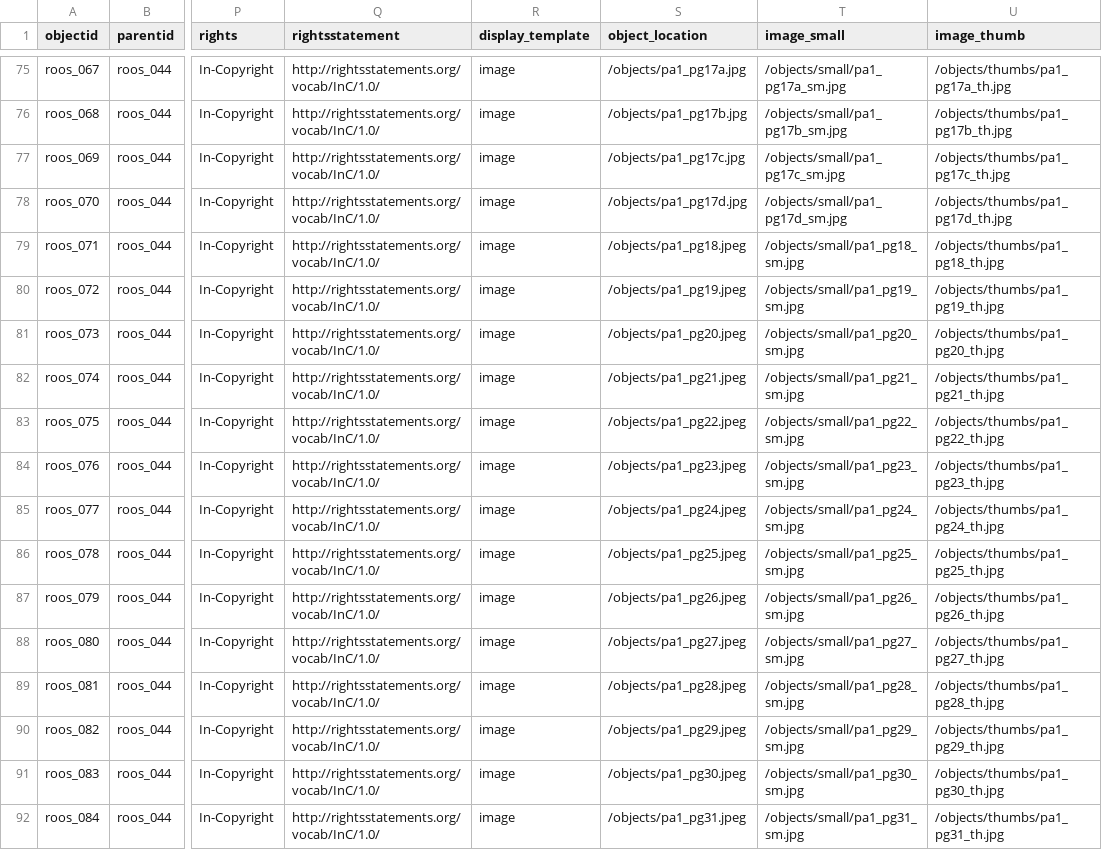
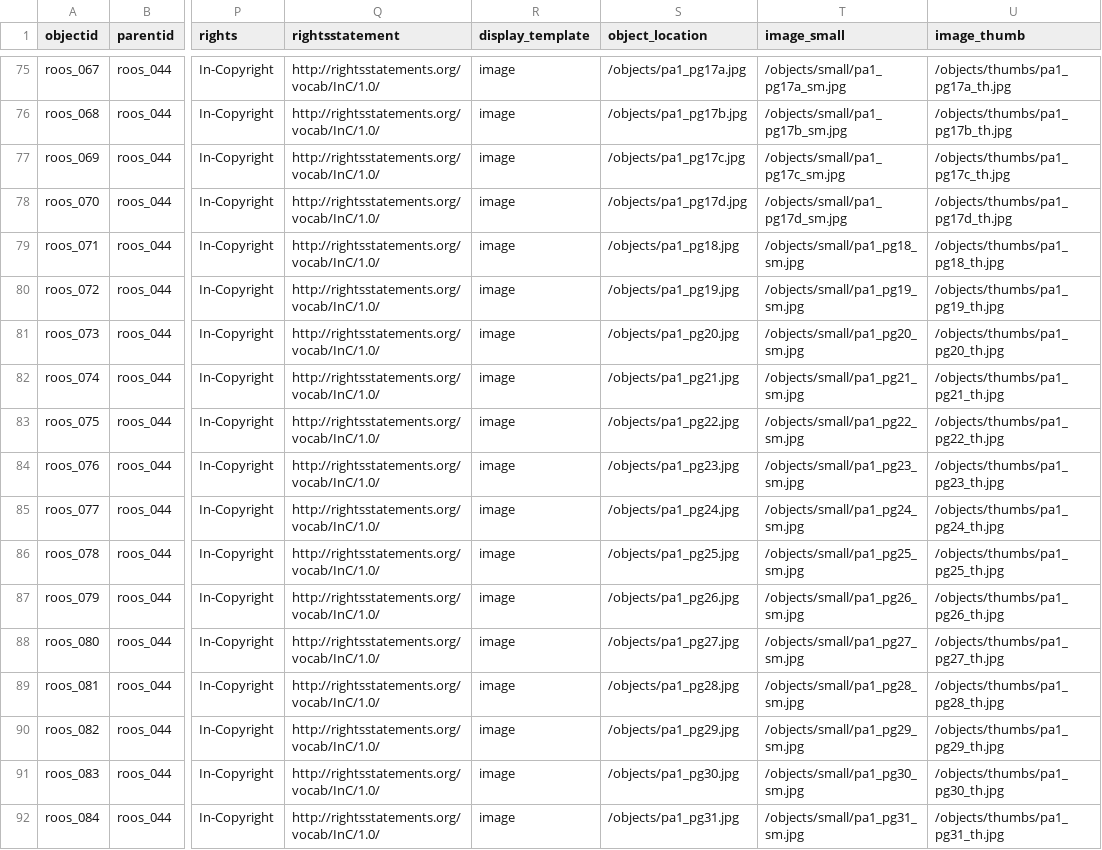
Before and after one commit to ojeblik/whileyouwerehere_draft, a CSV file: _data/wywh-metadata.csv, drawn as a sheet; only a part is shown, gaps mark what is left out; the diff covers the shown part only; the diff names each change by its address in the sheet, - before the commit and + after, or states it on an @@ line.

```diff
--- a/_data/wywh-metadata.csv
+++ b/_data/wywh-metadata.csv
-S79 (object_location): /objects/pa1_pg18.jpeg
+S79 (object_location): /objects/pa1_pg18.jpg
-S80 (object_location): /objects/pa1_pg19.jpeg
+S80 (object_location): /objects/pa1_pg19.jpg
-S81 (object_location): /objects/pa1_pg20.jpeg
+S81 (object_location): /objects/pa1_pg20.jpg
-S82 (object_location): /objects/pa1_pg21.jpeg
+S82 (object_location): /objects/pa1_pg21.jpg
-S83 (object_location): /objects/pa1_pg22.jpeg
+S83 (object_location): /objects/pa1_pg22.jpg
-S84 (object_location): /objects/pa1_pg23.jpeg
+S84 (object_location): /objects/pa1_pg23.jpg
-S85 (object_location): /objects/pa1_pg24.jpeg
+S85 (object_location): /objects/pa1_pg24.jpg
-S86 (object_location): /objects/pa1_pg25.jpeg
+S86 (object_location): /objects/pa1_pg25.jpg
-S87 (object_location): /objects/pa1_pg26.jpeg
+S87 (object_location): /objects/pa1_pg26.jpg
-S88 (object_location): /objects/pa1_pg27.jpeg
+S88 (object_location): /objects/pa1_pg27.jpg
-S89 (object_location): /objects/pa1_pg28.jpeg
+S89 (object_location): /objects/pa1_pg28.jpg
-S90 (object_location): /objects/pa1_pg29.jpeg
+S90 (object_location): /objects/pa1_pg29.jpg
-S91 (object_location): /objects/pa1_pg30.jpeg
+S91 (object_location): /objects/pa1_pg30.jpg
-S92 (object_location): /objects/pa1_pg31.jpeg
+S92 (object_location): /objects/pa1_pg31.jpg
```
Also changed, not shown: 94 edited cells elsewhere in this file.
